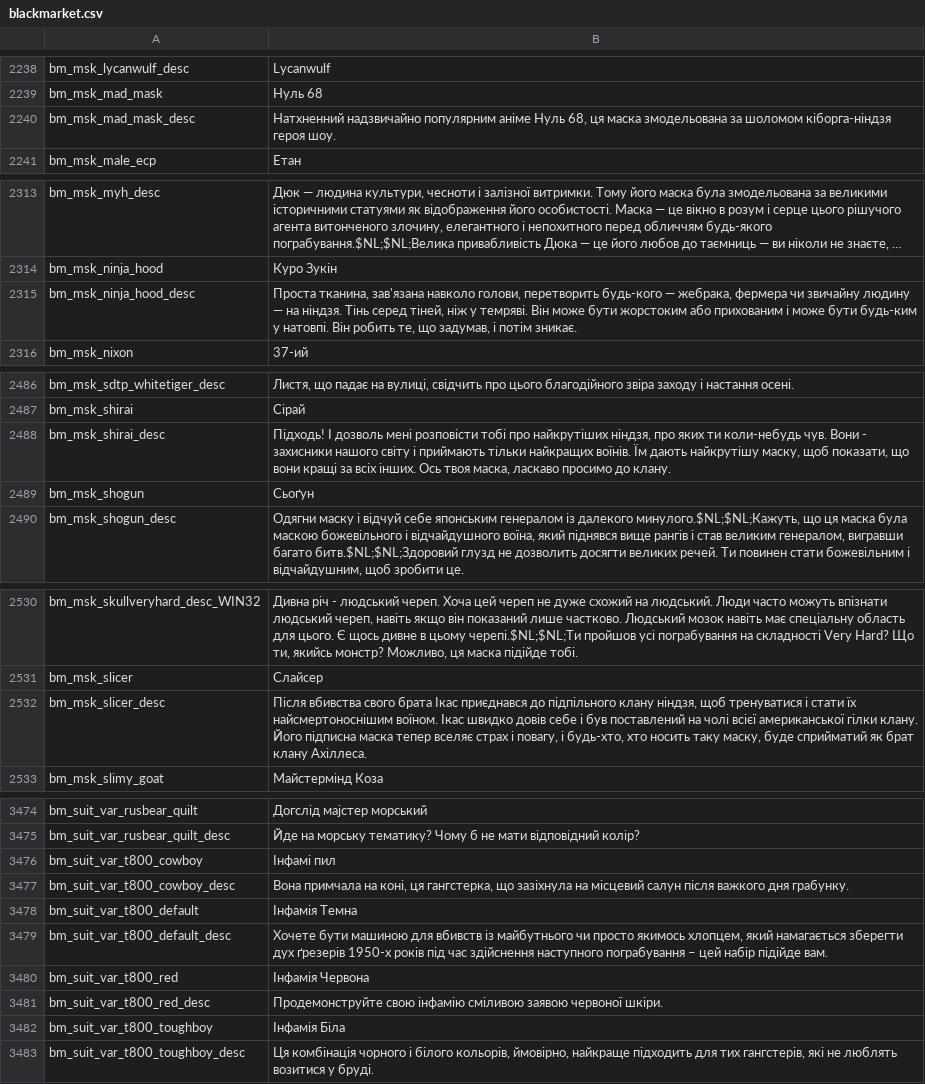
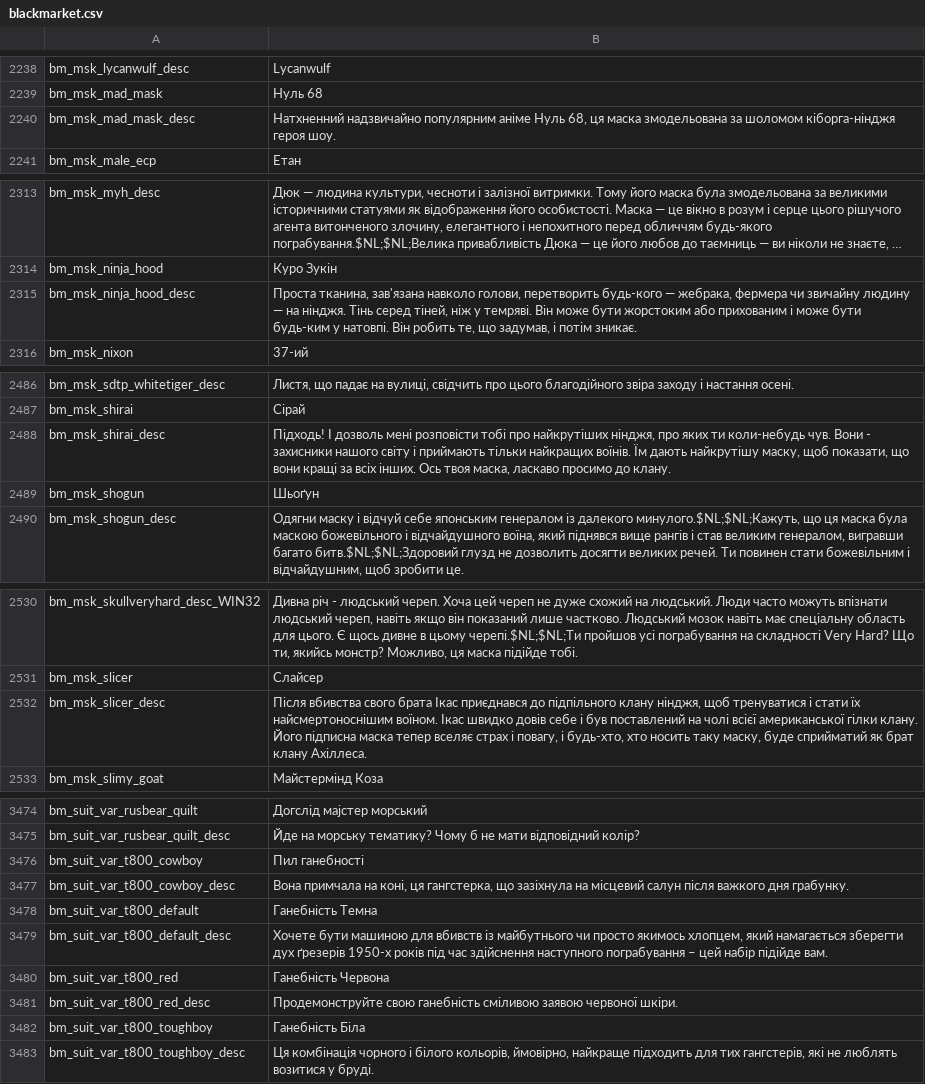
Before and after one commit to Parapando/Payday-2-UA, a CSV file: Crowdin/translated/blackmarket.csv, drawn as a sheet; only a part is shown, gaps mark what is left out; long unchanged cells end in …; the diff covers the shown part only.

Commit message:
New translations blackmarket.csv (Multilingual)

```diff
--- a/Crowdin/translated/blackmarket.csv
+++ b/Crowdin/translated/blackmarket.csv
@@ -2239,3 +2239,3 @@
 "bm_msk_mad_mask","Нуль 68"
-"bm_msk_mad_mask_desc","Натхненний надзвичайно популярним аніме Нуль 68, ця маска змодельована за шоломом кіборга-ніндзя героя шоу."
+"bm_msk_mad_mask_desc","Натхненний надзвичайно популярним аніме Нуль 68, ця маска змодельована за шоломом кіборга-нінджя героя шоу."
 "bm_msk_male_ecp","Етан"
@@ -2314,3 +2314,3 @@
 "bm_msk_ninja_hood","Куро Зукін"
-"bm_msk_ninja_hood_desc","Проста тканина, зав'язана навколо голови, перетворить будь-кого — жебрака, фермера чи звичайну людину — на ніндзя. Тінь серед тіней, ніж у темряві. Він може бути жорстоким або прихованим і може бути будь-ким у натовпі. Він робить те, що задумав, і потім зникає."
+"bm_msk_ninja_hood_desc","Проста тканина, зав'язана навколо голови, перетворить будь-кого — жебрака, фермера чи звичайну людину — на нінджя. Тінь серед тіней, ніж у темряві. Він може бути жорстоким або прихованим і може бути будь-ким у натовпі. Він робить те, що задумав, і потім зникає."
 "bm_msk_nixon","37-ий"
@@ -2487,4 +2487,4 @@
 "bm_msk_shirai","Сірай"
-"bm_msk_shirai_desc","Підходь! І дозволь мені розповісти тобі про найкрутіших ніндзя, про яких ти коли-небудь чув. Вони - захисники нашого світу і приймають тільки найкращих воїнів. Їм дають найкрутішу маску, щоб показати, що вони кращі за всіх інших. Ось твоя маска, ласкаво просимо до клану."
-"bm_msk_shogun","Сьоґун"
+"bm_msk_shirai_desc","Підходь! І дозволь мені розповісти тобі про найкрутіших нінджя, про яких ти коли-небудь чув. Вони - захисники нашого світу і приймають тільки найкращих воїнів. Їм дають найкрутішу маску, щоб показати, що вони кращі за всіх інших. Ось твоя маска, ласкаво просимо до клану."
+"bm_msk_shogun","Шьоґун"
 "bm_msk_shogun_desc","Одягни маску і відчуй себе японським генералом із далекого минулого.$NL;$NL;Кажуть, що ця маска була маскою божевільного і відчайдушного воїна, який піднявся вище рангів і став великим генералом, вигравши багато битв.$NL;$NL;Здоровий глузд не дозволить досягти великих речей. Ти повинен стати божевільним і відчайдушним, щоб зробити це."
@@ -2531,3 +2531,3 @@
 "bm_msk_slicer","Слайсер"
-"bm_msk_slicer_desc","Після вбивства свого брата Ікас приєднався до підпільного клану ніндзя, щоб тренуватися і стати їх найсмертоноснішим воїном. Ікас швидко довів себе і був поставлений на чолі всієї американської гілки клану. Його підписна маска тепер вселяє страх і повагу, і будь-хто, хто носить таку маску, буде сприйматий як брат клану Ахіллеса."
+"bm_msk_slicer_desc","Після вбивства свого брата Ікас приєднався до підпільного клану нінджя, щоб тренуватися і стати їх найсмертоноснішим воїном. Ікас швидко довів себе і був поставлений на чолі всієї американської гілки клану. Його підписна маска тепер вселяє страх і повагу, і будь-хто, хто носить таку маску, буде сприйматий як брат клану Ахіллеса."
 "bm_msk_slimy_goat","Майстермінд Коза"
@@ -3475,9 +3475,9 @@
 "bm_suit_var_rusbear_quilt_desc","Йде на морську тематику? Чому б не мати відповідний колір?"
-"bm_suit_var_t800_cowboy","Інфамі пил"
+"bm_suit_var_t800_cowboy","Пил ганебності"
 "bm_suit_var_t800_cowboy_desc","Вона примчала на коні, ця гангстерка, що зазіхнула на місцевий салун після важкого дня грабунку."
-"bm_suit_var_t800_default","Інфамія Темна"
+"bm_suit_var_t800_default","Ганебність Темна"
 "bm_suit_var_t800_default_desc","Хочете бути машиною для вбивств із майбутнього чи просто якимось хлопцем, який намагається зберегти дух ґрезерів 1950-х років під час здійснення наступного пограбування – цей набір підійде вам."
-"bm_suit_var_t800_red","Інфамія Червона"
-"bm_suit_var_t800_red_desc","Продемонструйте свою інфамію сміливою заявою червоної шкіри."
-"bm_suit_var_t800_toughboy","Інфамія Біла"
+"bm_suit_var_t800_red","Ганебність Червона"
+"bm_suit_var_t800_red_desc","Продемонструйте свою ганебність сміливою заявою червоної шкіри."
+"bm_suit_var_t800_toughboy","Ганебність Біла"
 "bm_suit_var_t800_toughboy_desc","Ця комбінація чорного і білого кольорів, ймовірно, найкраще підходить для тих гангстерів, які не люблять возитися у бруді."
```
Also changed, not shown: 5 edited cells elsewhere in this file.
